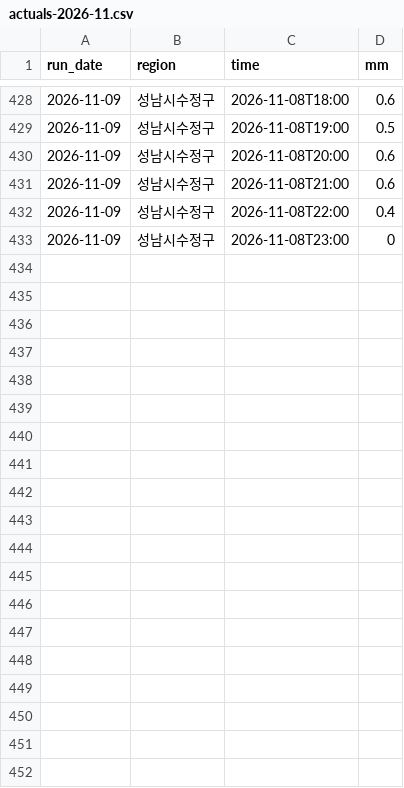
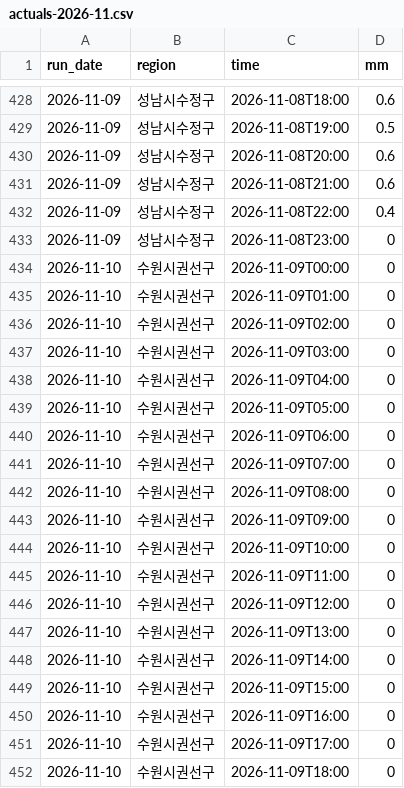
Before and after one commit to Yuwolx/weather-ensemble, a CSV file: data/actuals-2026-11.csv, drawn as a sheet; only a part is shown, gaps mark what is left out; the diff covers the shown part only.

```diff
--- a/data/actuals-2026-11.csv
+++ b/data/actuals-2026-11.csv
@@ -433 +433,20 @@ run_date,region,time,mm
 2026-11-09,성남시수정구,2026-11-08T23:00,0
+2026-11-10,수원시권선구,2026-11-09T00:00,0
+2026-11-10,수원시권선구,2026-11-09T01:00,0
+2026-11-10,수원시권선구,2026-11-09T02:00,0
+2026-11-10,수원시권선구,2026-11-09T03:00,0
+2026-11-10,수원시권선구,2026-11-09T04:00,0
+2026-11-10,수원시권선구,2026-11-09T05:00,0
+2026-11-10,수원시권선구,2026-11-09T06:00,0
+2026-11-10,수원시권선구,2026-11-09T07:00,0
+2026-11-10,수원시권선구,2026-11-09T08:00,0
+2026-11-10,수원시권선구,2026-11-09T09:00,0
+2026-11-10,수원시권선구,2026-11-09T10:00,0
+2026-11-10,수원시권선구,2026-11-09T11:00,0
+2026-11-10,수원시권선구,2026-11-09T12:00,0
+2026-11-10,수원시권선구,2026-11-09T13:00,0
+2026-11-10,수원시권선구,2026-11-09T14:00,0
+2026-11-10,수원시권선구,2026-11-09T15:00,0
+2026-11-10,수원시권선구,2026-11-09T16:00,0
+2026-11-10,수원시권선구,2026-11-09T17:00,0
+2026-11-10,수원시권선구,2026-11-09T18:00,0
```
Also changed, not shown: 29 added rows elsewhere in this file, 1 other file.
